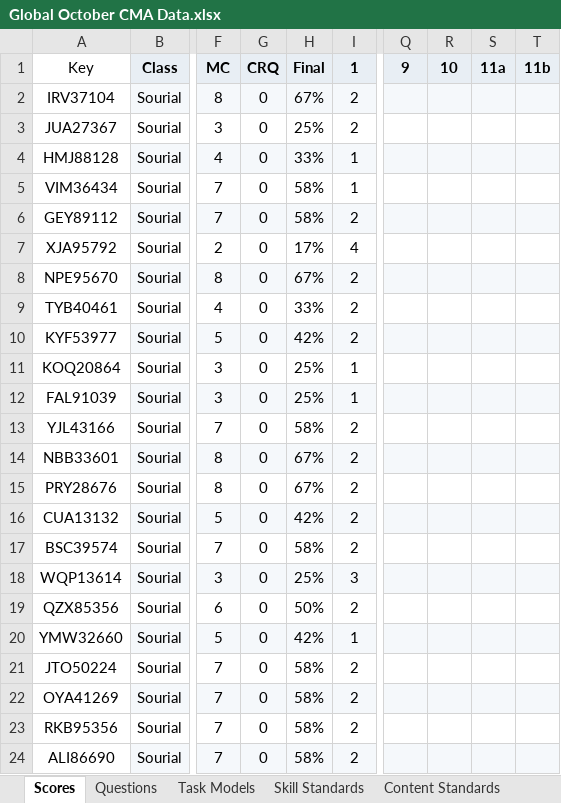
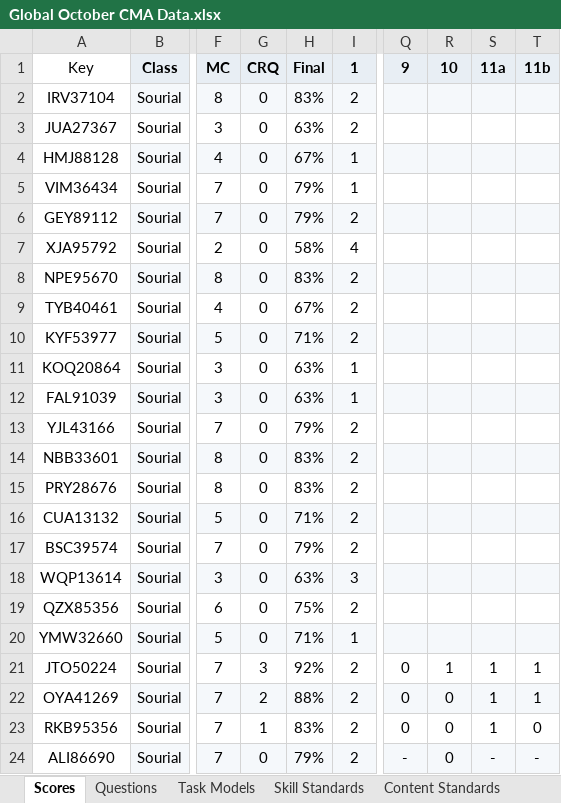
Before and after one commit to coledushin/GWHS, an Excel workbook: Global/October CMA/Global October CMA Data.xlsx, sheet Scores, drawn as a sheet; only a part is shown, gaps mark what is left out; values as stored, in another font and other column widths than the file's, no borders; conditional formats and table styles not drawn; the diff covers the shown part only; the diff names each change by its address in the sheet, - before the commit and + after, or states it on an @@ line.

```diff
--- a/Global/October CMA/Global October CMA Data.xlsx (sheet Scores)
+++ b/Global/October CMA/Global October CMA Data.xlsx (sheet Scores)
-H2: 67%
+H2: 83%
-H3: 25%
+H3: 63%
-H4: 33%
+H4: 67%
-H5:H6: 58%
+H5:H6: 79%
-H7: 17%
+H7: 58%
-H8: 67%
+H8: 83%
-H9: 33%
+H9: 67%
-H10: 42%
+H10: 71%
-H11:H12: 25%
+H11:H12: 63%
-H13: 58%
+H13: 79%
-H14:H15: 67%
+H14:H15: 83%
-H16: 42%
+H16: 71%
-H17: 58%
+H17: 79%
-H18: 25%
+H18: 63%
-H19: 50%
+H19: 75%
-H20: 42%
+H20: 71%
-G21: 0
+G21: 3
-H21: 58%
+H21: 92%
-Q21:Q23: (empty)
+Q21:Q23: 0
-R21: (empty)
+R21: 1
-S21:S23: (empty)
+S21:S23: 1
-T21:T22: (empty)
+T21:T22: 1
-G22: 0
+G22: 2
-H22: 58%
+H22: 88%
-R22:R24: (empty)
+R22:R24: 0
-G23: 0
+G23: 1
-H23: 58%
+H23: 83%
-T23: (empty)
+T23: 0
-H24: 58%
+H24: 79%
-Q24: (empty)
+Q24: -
-S24: (empty)
+S24: -
-T24: (empty)
+T24: -
```
Also changed, not shown: 98 edited cells elsewhere in this sheet, US/June Regents/US June Regents Data.xlsx, 1 other file.
